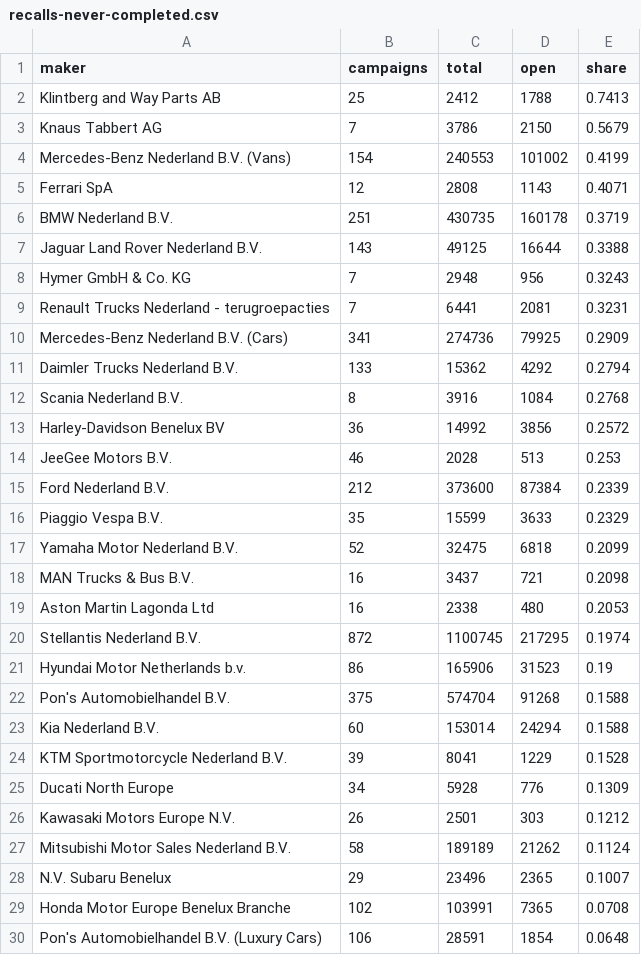
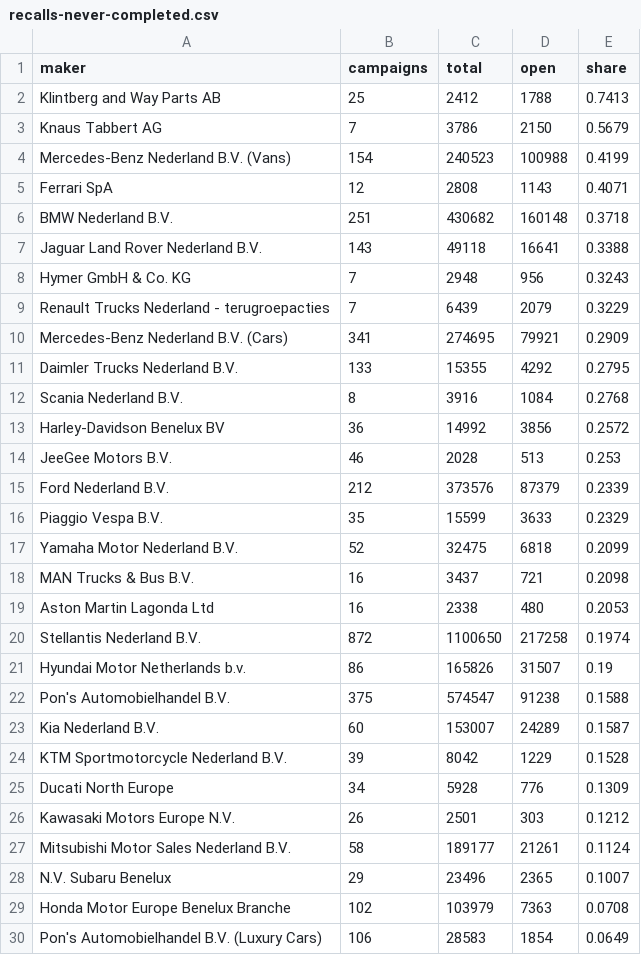
Before and after one commit to multiverseadmin/carsmultiverse-open-data, a CSV file: data/recalls-never-completed.csv, drawn as a sheet; only a part is shown; the diff covers the shown part only.

```diff
--- a/data/recalls-never-completed.csv
+++ b/data/recalls-never-completed.csv
@@ -3,10 +3,10 @@ maker,campaigns,total,open,share
 "Knaus Tabbert AG",7,3786,2150,0.5679
-"Mercedes-Benz Nederland B.V. (Vans)",154,240553,101002,0.4199
+"Mercedes-Benz Nederland B.V. (Vans)",154,240523,100988,0.4199
 "Ferrari SpA",12,2808,1143,0.4071
-"BMW Nederland B.V.",251,430735,160178,0.3719
-"Jaguar Land Rover Nederland B.V.",143,49125,16644,0.3388
+"BMW Nederland B.V.",251,430682,160148,0.3718
+"Jaguar Land Rover Nederland B.V.",143,49118,16641,0.3388
 "Hymer GmbH & Co. KG",7,2948,956,0.3243
-"Renault Trucks Nederland - terugroepacties",7,6441,2081,0.3231
-"Mercedes-Benz Nederland B.V. (Cars)",341,274736,79925,0.2909
-"Daimler Trucks Nederland B.V.",133,15362,4292,0.2794
+"Renault Trucks Nederland - terugroepacties",7,6439,2079,0.3229
+"Mercedes-Benz Nederland B.V. (Cars)",341,274695,79921,0.2909
+"Daimler Trucks Nederland B.V.",133,15355,4292,0.2795
 "Scania Nederland B.V.",8,3916,1084,0.2768
@@ -14,3 +14,3 @@ maker,campaigns,total,open,share
 "JeeGee Motors B.V.",46,2028,513,0.253
-"Ford Nederland B.V.",212,373600,87384,0.2339
+"Ford Nederland B.V.",212,373576,87379,0.2339
 "Piaggio Vespa B.V.",35,15599,3633,0.2329
@@ -19,12 +19,12 @@ maker,campaigns,total,open,share
 "Aston Martin Lagonda Ltd",16,2338,480,0.2053
-"Stellantis Nederland B.V.",872,1100745,217295,0.1974
-"Hyundai Motor Netherlands b.v.",86,165906,31523,0.19
-"Pon's Automobielhandel B.V.",375,574704,91268,0.1588
-"Kia Nederland B.V.",60,153014,24294,0.1588
-"KTM Sportmotorcycle Nederland B.V.",39,8041,1229,0.1528
+"Stellantis Nederland B.V.",872,1100650,217258,0.1974
+"Hyundai Motor Netherlands b.v.",86,165826,31507,0.19
+"Pon's Automobielhandel B.V.",375,574547,91238,0.1588
+"Kia Nederland B.V.",60,153007,24289,0.1587
+"KTM Sportmotorcycle Nederland B.V.",39,8042,1229,0.1528
 "Ducati North Europe",34,5928,776,0.1309
 "Kawasaki Motors Europe N.V.",26,2501,303,0.1212
-"Mitsubishi Motor Sales Nederland B.V.",58,189189,21262,0.1124
+"Mitsubishi Motor Sales Nederland B.V.",58,189177,21261,0.1124
 "N.V. Subaru Benelux",29,23496,2365,0.1007
-"Honda Motor Europe Benelux Branche",102,103991,7365,0.0708
-"Pon's Automobielhandel B.V. (Luxury Cars)",106,28591,1854,0.0648
+"Honda Motor Europe Benelux Branche",102,103979,7363,0.0708
+"Pon's Automobielhandel B.V. (Luxury Cars)",106,28583,1854,0.0649
```
Also changed, not shown: 13 edited cells elsewhere in this file, data/recall-notice-fingerprints.csv, data/recall-wording-archive.csv, 18 other files.
